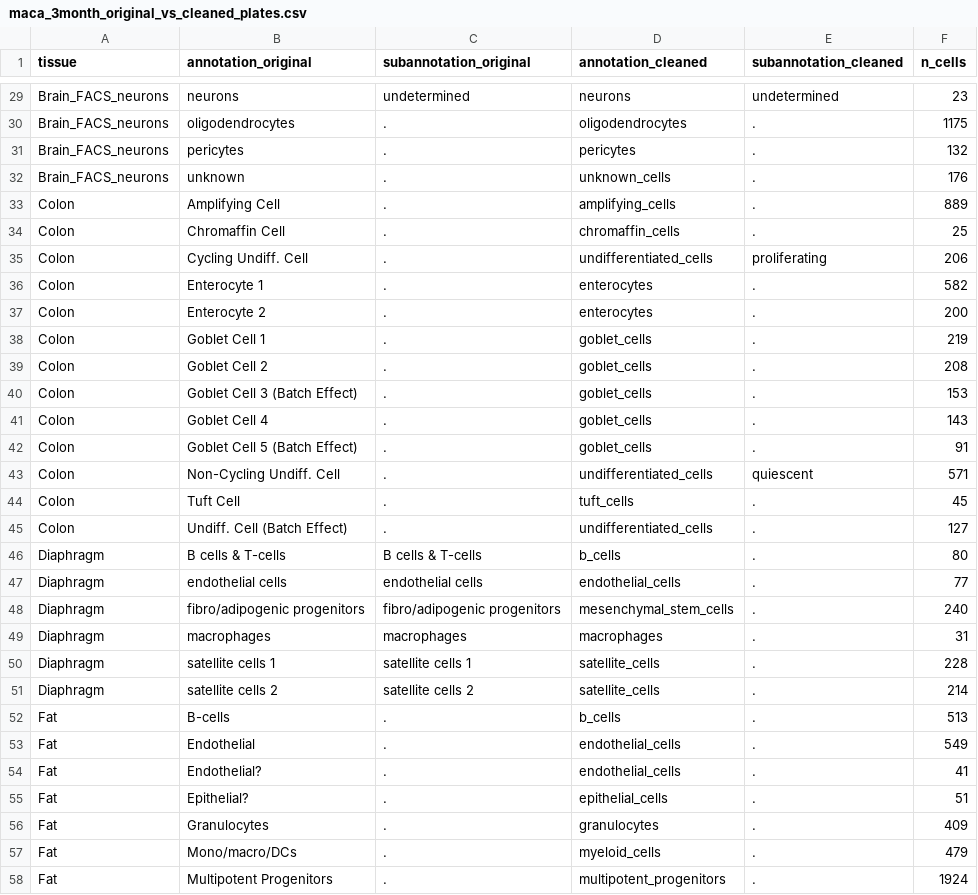
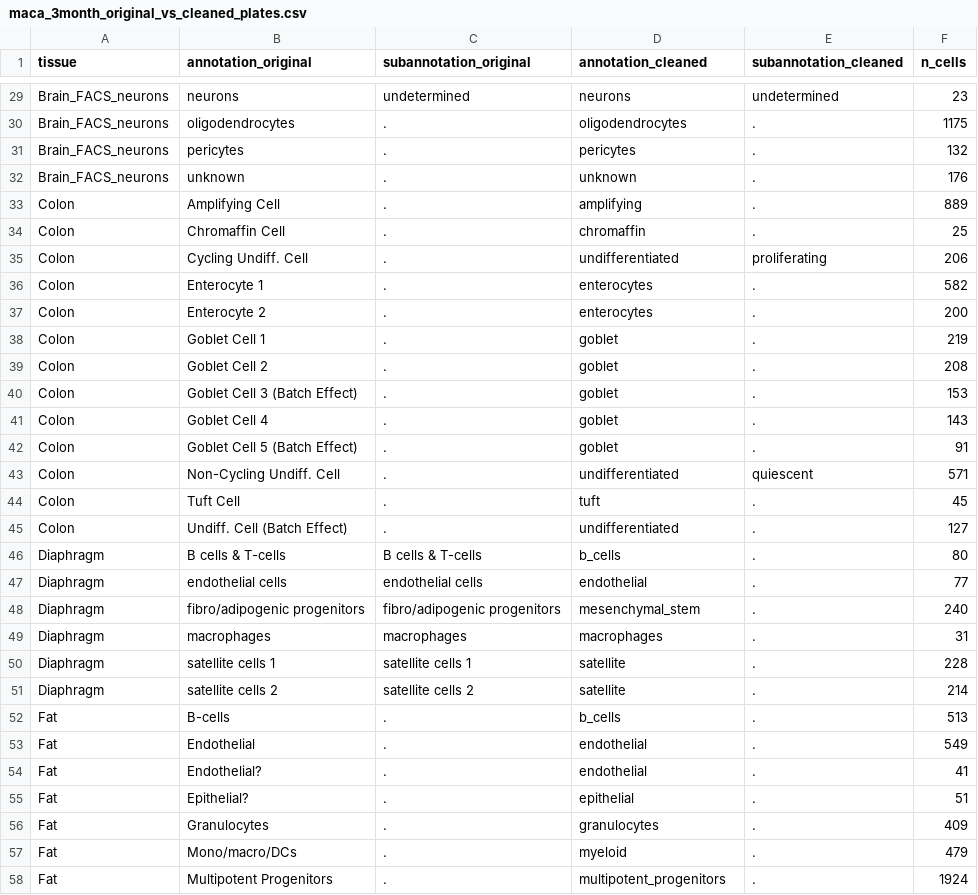
Before and after one commit to czbiohub-sf/maca, a CSV file: metadata/summary/maca_3month_original_vs_cleaned_plates.csv, drawn as a sheet; only a part is shown, gaps mark what is left out; the diff covers the shown part only.

Commit message:
Remove _cells from annotations except for b_cells and t_cells

```diff
--- a/metadata/summary/maca_3month_original_vs_cleaned_plates.csv
+++ b/metadata/summary/maca_3month_original_vs_cleaned_plates.csv
@@ -31,28 +31,28 @@ Brain_FACS_neurons,oligodendrocytes,.,oligodendrocytes,.,1175
 Brain_FACS_neurons,pericytes,.,pericytes,.,132
-Brain_FACS_neurons,unknown,.,unknown_cells,.,176
-Colon,Amplifying Cell,.,amplifying_cells,.,889
-Colon,Chromaffin Cell,.,chromaffin_cells,.,25
-Colon,Cycling Undiff. Cell,.,undifferentiated_cells,proliferating,206
+Brain_FACS_neurons,unknown,.,unknown,.,176
+Colon,Amplifying Cell,.,amplifying,.,889
+Colon,Chromaffin Cell,.,chromaffin,.,25
+Colon,Cycling Undiff. Cell,.,undifferentiated,proliferating,206
 Colon,Enterocyte 1,.,enterocytes,.,582
 Colon,Enterocyte 2,.,enterocytes,.,200
-Colon,Goblet Cell 1,.,goblet_cells,.,219
-Colon,Goblet Cell 2,.,goblet_cells,.,208
-Colon,Goblet Cell 3 (Batch Effect),.,goblet_cells,.,153
-Colon,Goblet Cell 4,.,goblet_cells,.,143
-Colon,Goblet Cell 5 (Batch Effect),.,goblet_cells,.,91
-Colon,Non-Cycling Undiff. Cell,.,undifferentiated_cells,quiescent,571
-Colon,Tuft Cell,.,tuft_cells,.,45
-Colon,Undiff. Cell (Batch Effect),.,undifferentiated_cells,.,127
+Colon,Goblet Cell 1,.,goblet,.,219
+Colon,Goblet Cell 2,.,goblet,.,208
+Colon,Goblet Cell 3 (Batch Effect),.,goblet,.,153
+Colon,Goblet Cell 4,.,goblet,.,143
+Colon,Goblet Cell 5 (Batch Effect),.,goblet,.,91
+Colon,Non-Cycling Undiff. Cell,.,undifferentiated,quiescent,571
+Colon,Tuft Cell,.,tuft,.,45
+Colon,Undiff. Cell (Batch Effect),.,undifferentiated,.,127
 Diaphragm,B cells & T-cells,B cells & T-cells,b_cells,.,80
-Diaphragm,endothelial cells,endothelial cells,endothelial_cells,.,77
-Diaphragm,fibro/adipogenic progenitors,fibro/adipogenic progenitors,mesenchymal_stem_cells,.,240
+Diaphragm,endothelial cells,endothelial cells,endothelial,.,77
+Diaphragm,fibro/adipogenic progenitors,fibro/adipogenic progenitors,mesenchymal_stem,.,240
 Diaphragm,macrophages,macrophages,macrophages,.,31
-Diaphragm,satellite cells 1,satellite cells 1,satellite_cells,.,228
-Diaphragm,satellite cells 2,satellite cells 2,satellite_cells,.,214
+Diaphragm,satellite cells 1,satellite cells 1,satellite,.,228
+Diaphragm,satellite cells 2,satellite cells 2,satellite,.,214
 Fat,B-cells,.,b_cells,.,513
-Fat,Endothelial,.,endothelial_cells,.,549
-Fat,Endothelial?,.,endothelial_cells,.,41
-Fat,Epithelial?,.,epithelial_cells,.,51
+Fat,Endothelial,.,endothelial,.,549
+Fat,Endothelial?,.,endothelial,.,41
+Fat,Epithelial?,.,epithelial,.,51
 Fat,Granulocytes,.,granulocytes,.,409
-Fat,Mono/macro/DCs,.,myeloid_cells,.,479
+Fat,Mono/macro/DCs,.,myeloid,.,479
 Fat,Multipotent Progenitors,.,multipotent_progenitors,.,1924
```
Also changed, not shown: 100 edited cells elsewhere in this file, metadata/summary/maca_3month_annotation_counts_10x.csv, metadata/summary/maca_3month_annotation_counts_plates.csv, 8 other files.
